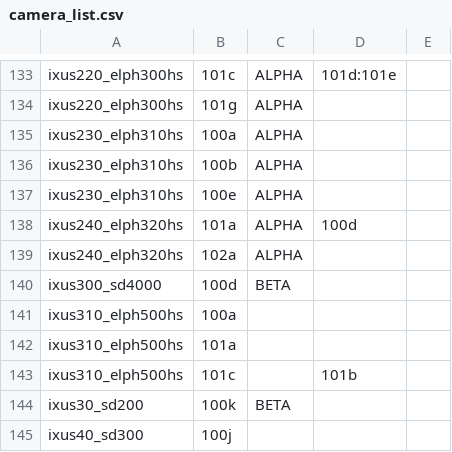
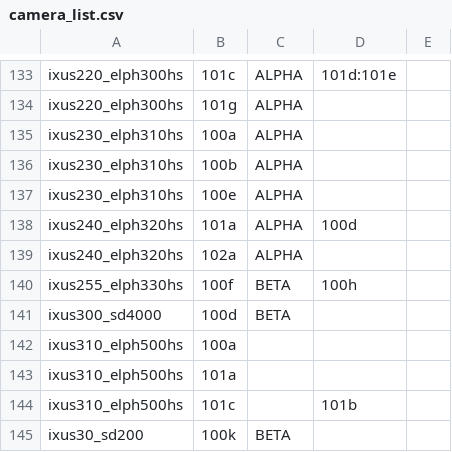
Before and after one commit to mpetroff/chdk-elph330hs, a CSV file: camera_list.csv, drawn as a sheet; only a part is shown, gaps mark what is left out; the shorter side is filled out with more unchanged rows.

Commit message:
Added ELPH330 to camera list.

```diff
--- a/camera_list.csv
+++ b/camera_list.csv
@@ -139,2 +139,3 @@ ixus240_elph320hs,101a,ALPHA,100d,
 ixus240_elph320hs,102a,ALPHA,,
+ixus255_elph330hs,100f,BETA,100h,
 ixus300_sd4000,100d,BETA,,
```
Also changed, not shown: 1 other file.
